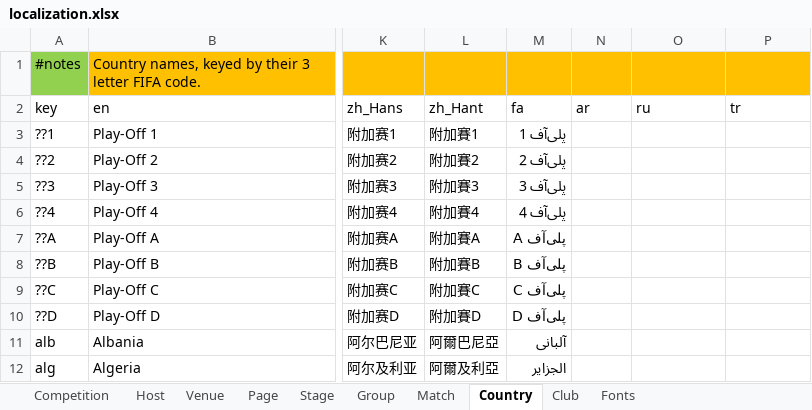
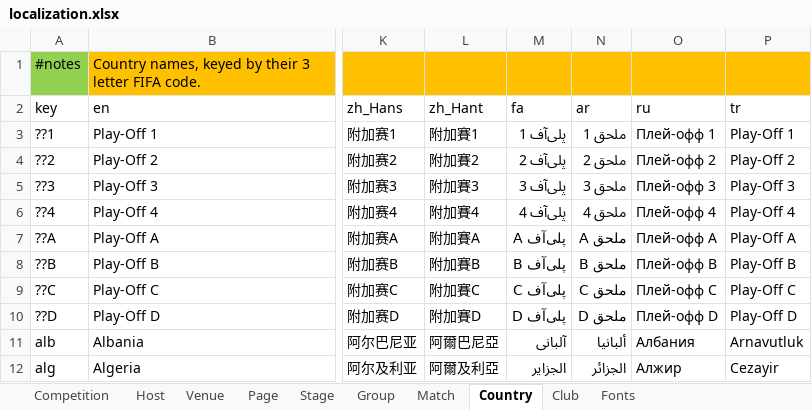
Before and after one commit to bruceoberg/soccer-tourney-poster, an Excel workbook: src/stp/database/localization.xlsx, sheet Country, drawn as a sheet; only a part is shown, gaps mark what is left out; values as stored, in another font and other column widths than the file's, no borders; table styles not drawn; the diff covers the shown part only; the diff names each change by its address in the sheet, - before the commit and + after, or states it on an @@ line.

```diff
--- a/src/stp/database/localization.xlsx (sheet Country)
+++ b/src/stp/database/localization.xlsx (sheet Country)
-N3 (ar): (empty)
+N3 (ar): ملحق 1
-O3 (ru): (empty)
+O3 (ru): Плей-офф 1
-P3 (tr): (empty)
+P3 (tr): Play-Off 1
-N4 (ar): (empty)
+N4 (ar): ملحق 2
-O4 (ru): (empty)
+O4 (ru): Плей-офф 2
-P4 (tr): (empty)
+P4 (tr): Play-Off 2
-N5 (ar): (empty)
+N5 (ar): ملحق 3
-O5 (ru): (empty)
+O5 (ru): Плей-офф 3
-P5 (tr): (empty)
+P5 (tr): Play-Off 3
-N6 (ar): (empty)
+N6 (ar): ملحق 4
-O6 (ru): (empty)
+O6 (ru): Плей-офф 4
-P6 (tr): (empty)
+P6 (tr): Play-Off 4
-N7 (ar): (empty)
+N7 (ar): ملحق A
-O7 (ru): (empty)
+O7 (ru): Плей-офф A
-P7 (tr): (empty)
+P7 (tr): Play-Off A
-N8 (ar): (empty)
+N8 (ar): ملحق B
-O8 (ru): (empty)
+O8 (ru): Плей-офф B
-P8 (tr): (empty)
+P8 (tr): Play-Off B
-N9 (ar): (empty)
+N9 (ar): ملحق C
-O9 (ru): (empty)
+O9 (ru): Плей-офф C
-P9 (tr): (empty)
+P9 (tr): Play-Off C
-N10 (ar): (empty)
+N10 (ar): ملحق D
-O10 (ru): (empty)
+O10 (ru): Плей-офф D
-P10 (tr): (empty)
+P10 (tr): Play-Off D
-N11 (ar): (empty)
+N11 (ar): ألبانيا
-O11 (ru): (empty)
+O11 (ru): Албания
-P11 (tr): (empty)
+P11 (tr): Arnavutluk
-N12 (ar): (empty)
+N12 (ar): الجزائر
-O12 (ru): (empty)
+O12 (ru): Алжир
-P12 (tr): (empty)
+P12 (tr): Cezayir
```
Also changed, not shown: 267 edited cells elsewhere in this sheet, sheet Venue, sheet Club, sheet Host, sheet Stage, sheet Competition, sheet Page, 2 more sheets.
